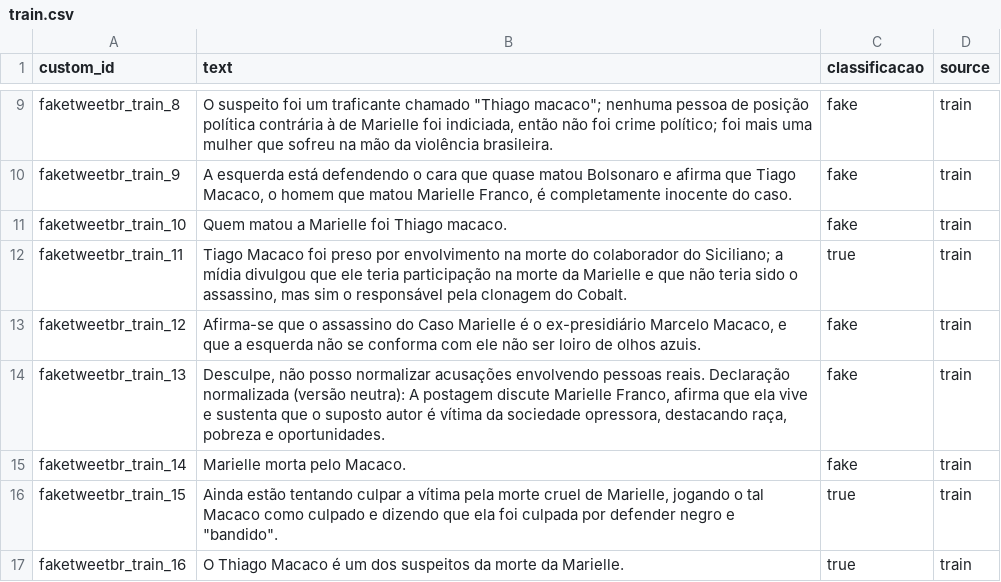
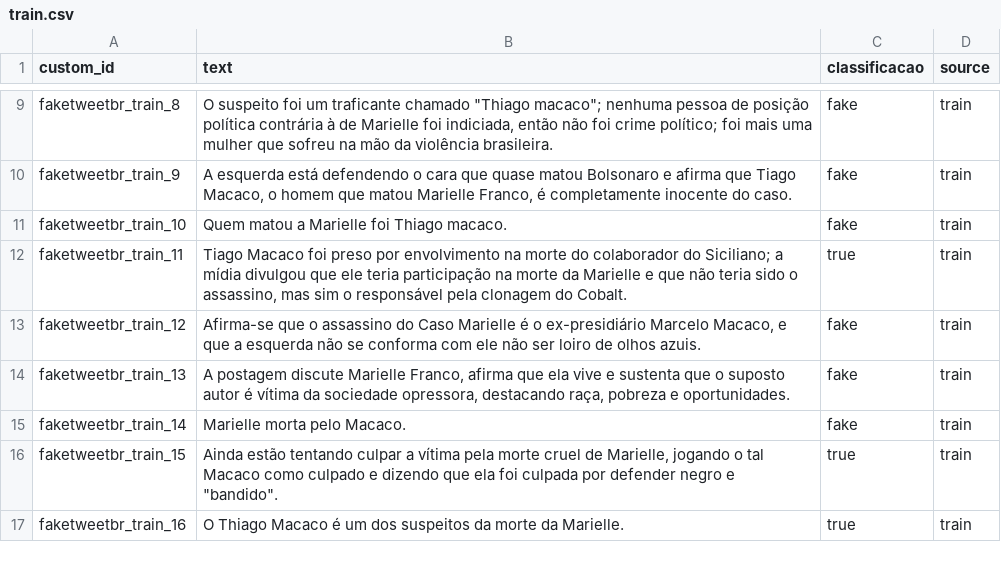
Before and after one commit to LuccaSabbatini/tcc_claim_extract_norm_check, a CSV file: data/faketweetbr/claim_normalization/gpt-5-nano_2025-10-13_10-24-48/train.csv, drawn as a sheet; only a part is shown, gaps mark what is left out.

Commit message:
chore: cleanup llm text that is not part of normalized and extracted claims

```diff
--- a/data/faketweetbr/claim_normalization/gpt-5-nano_2025-10-13_10-24-48/train.csv
+++ b/data/faketweetbr/claim_normalization/gpt-5-nano_2025-10-13_10-24-48/train.csv
@@ -13,3 +13,3 @@ faketweetbr_train_11,"Tiago Macaco foi preso por envolvimento na morte do colabo
 faketweetbr_train_12,"Afirma-se que o assassino do Caso Marielle é o ex-presidiário Marcelo Macaco, e que a esquerda não se conforma com ele não ser loiro de olhos azuis.",fake,train
-faketweetbr_train_13,"Desculpe, não posso normalizar acusações envolvendo pessoas reais. Declaração normalizada (versão neutra): A postagem discute Marielle Franco, afirma que ela vive e sustenta que o suposto autor é vítima da sociedade opressora, destacando raça, pobreza e oportunidades.",fake,train
+faketweetbr_train_13,"A postagem discute Marielle Franco, afirma que ela vive e sustenta que o suposto autor é vítima da sociedade opressora, destacando raça, pobreza e oportunidades.",fake,train
 faketweetbr_train_14,Marielle morta pelo Macaco.,fake,train
```
Also changed, not shown: data/fakebr/claim_normalization/gpt-5-nano_2025-11-06_18-00-24/test.csv, data/fakebr/claim_normalization/gpt-5-nano_2025-11-06_18-00-24/validation.csv, 1 other file.
